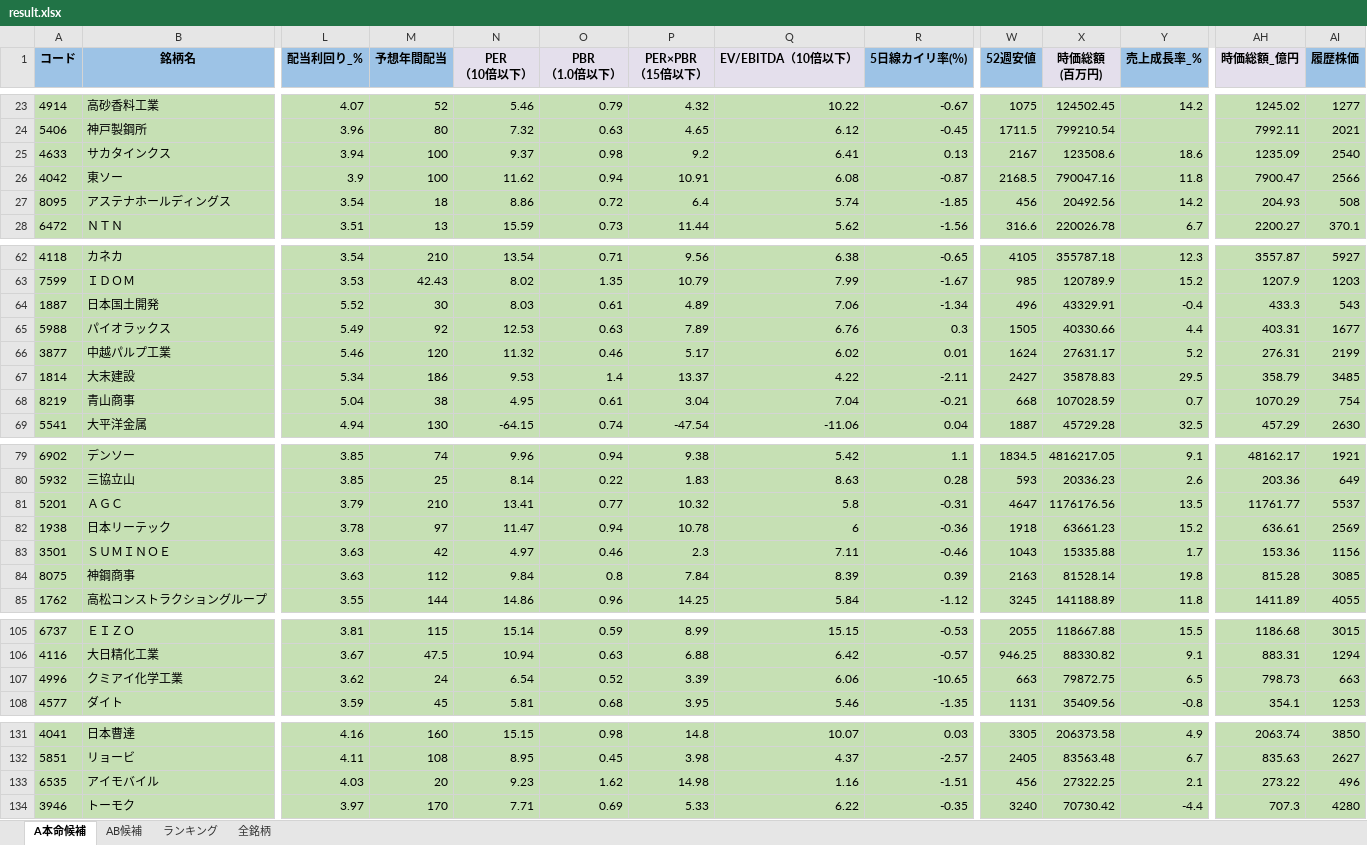
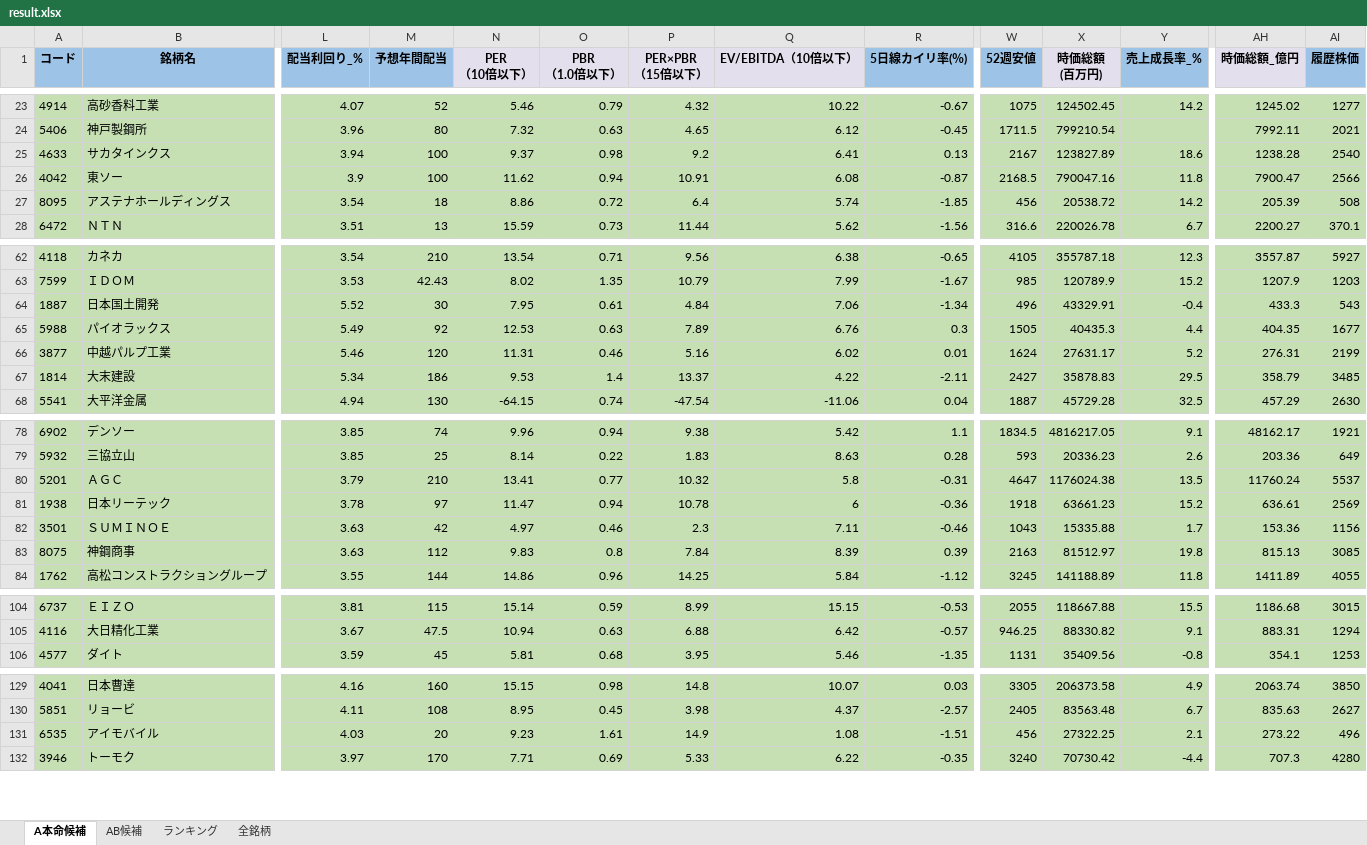
Before and after one commit to ku0909/screening, an Excel workbook: result.xlsx, sheet A本命候補, drawn as a sheet; only a part is shown, gaps mark what is left out; values as stored, in another font and other column widths than the file's, no borders; removed rows and columns are numbered as before the commit, all else as after; rows hold the shown columns only; the diff covers the shown part only; the diff names each change by its address in the sheet, - before the commit and + after, or states it on an @@ line.

```diff
--- a/result.xlsx (sheet A本命候補)
+++ b/result.xlsx (sheet A本命候補)
-X25 (時価総額 (百万円)): 123508.6
+X25 (時価総額 (百万円)): 123827.89
-AH25 (時価総額_億円): 1235.09
+AH25 (時価総額_億円): 1238.28
-X27 (時価総額 (百万円)): 20492.56
+X27 (時価総額 (百万円)): 20538.72
-AH27 (時価総額_億円): 204.93
+AH27 (時価総額_億円): 205.39
-N64 (PER （10倍以下）): 8.03
+N64 (PER （10倍以下）): 7.95
-P64 (PER×PBR （15倍以下）): 4.89
+P64 (PER×PBR （15倍以下）): 4.84
-X65 (時価総額 (百万円)): 40330.66
+X65 (時価総額 (百万円)): 40435.3
-AH65 (時価総額_億円): 403.31
+AH65 (時価総額_億円): 404.35
-N66 (PER （10倍以下）): 11.32
+N66 (PER （10倍以下）): 11.31
-P66 (PER×PBR （15倍以下）): 5.17
+P66 (PER×PBR （15倍以下）): 5.16
-row 68: 8219 | 青山商事 | 5.04 | 38 | 4.95 | 0.61 | 3.04 | 7.04 | -0.21 | 668 | 107028.59 | 0.7 | 1070.29 | 754
-X80 (時価総額 (百万円)): 1176176.56
+X80 (時価総額 (百万円)): 1176024.38
-AH80 (時価総額_億円): 11761.77
+AH80 (時価総額_億円): 11760.24
-N83 (PER （10倍以下）): 9.84
+N83 (PER （10倍以下）): 9.83
-X83 (時価総額 (百万円)): 81528.14
+X83 (時価総額 (百万円)): 81512.97
-AH83 (時価総額_億円): 815.28
+AH83 (時価総額_億円): 815.13
-row 107: 4996 | クミアイ化学工業 | 3.62 | 24 | 6.54 | 0.52 | 3.39 | 6.06 | -10.65 | 663 | 79872.75 | 6.5 | 798.73 | 663
-O131 (PBR （1.0倍以下）): 1.62
+O131 (PBR （1.0倍以下）): 1.61
-P131 (PER×PBR （15倍以下）): 14.98
+P131 (PER×PBR （15倍以下）): 14.9
-Q131 (EV/EBITDA（10倍以下）): 1.16
+Q131 (EV/EBITDA（10倍以下）): 1.08
```
Also changed, not shown: 4 edited cells elsewhere in this sheet, sheet 全銘柄, sheet AB候補, sheet ランキング, 1 other file.
